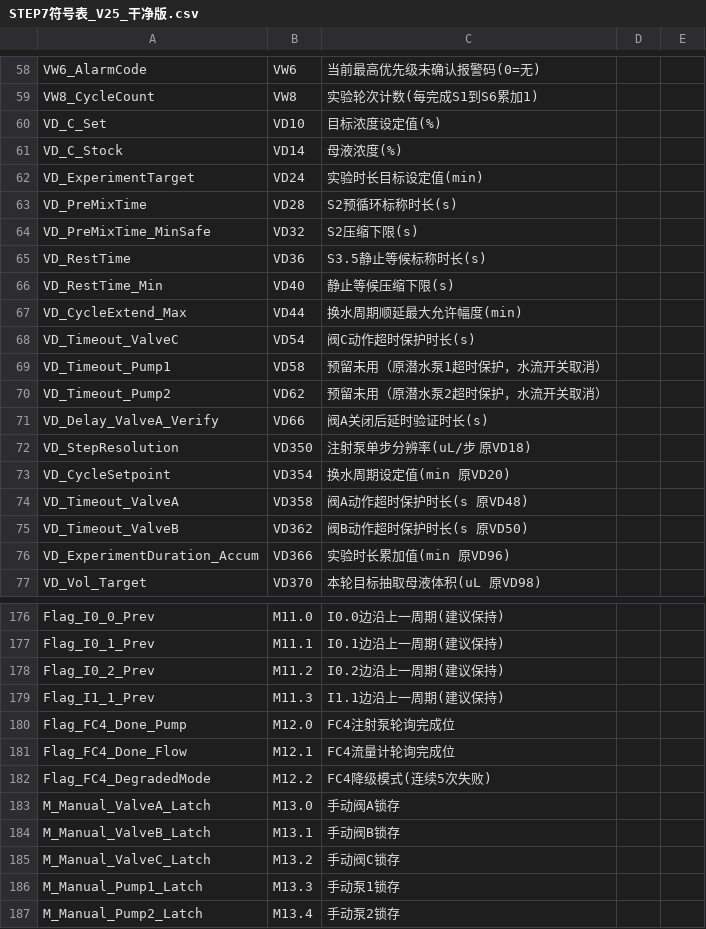
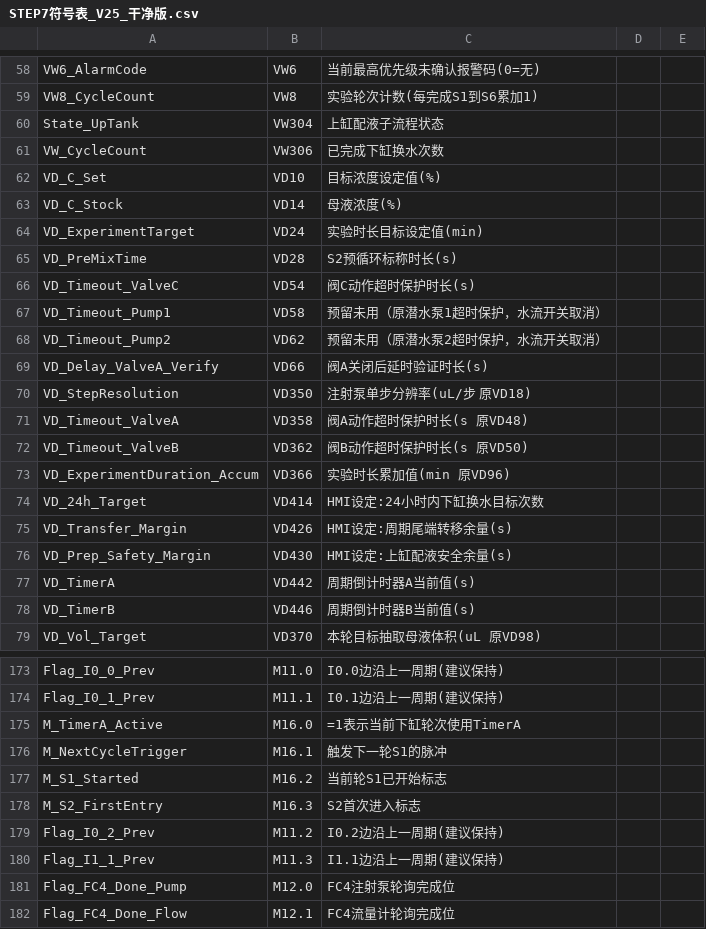
Before and after one commit to Yustnust/AQUA-EXPO, a CSV file: docs/commissioning/STEP7符号表_V25_干净版.csv, drawn as a sheet; only a part is shown, gaps mark what is left out; the shorter side is filled out with more unchanged rows; the diff covers the shown part only.

```diff
--- a/docs/commissioning/STEP7符号表_V25_干净版.csv
+++ b/docs/commissioning/STEP7符号表_V25_干净版.csv
@@ -59,2 +59,4 @@ VW6_AlarmCode,VW6,当前最高优先级未确认报警码(0=无)
 VW8_CycleCount,VW8,实验轮次计数(每完成S1到S6累加1)
+State_UpTank,VW304,上缸配液子流程状态
+VW_CycleCount,VW306,已完成下缸换水次数
 VD_C_Set,VD10,目标浓度设定值(%)
@@ -63,6 +65,2 @@ VD_ExperimentTarget,VD24,实验时长目标设定值(min)
 VD_PreMixTime,VD28,S2预循环标称时长(s)
-VD_PreMixTime_MinSafe,VD32,S2压缩下限(s)
-VD_RestTime,VD36,S3.5静止等候标称时长(s)
-VD_RestTime_Min,VD40,静止等候压缩下限(s)
-VD_CycleExtend_Max,VD44,换水周期顺延最大允许幅度(min)
 VD_Timeout_ValveC,VD54,阀C动作超时保护时长(s)
@@ -72,3 +70,2 @@ VD_Delay_ValveA_Verify,VD66,阀A关闭后延时验证时长(s)
 VD_StepResolution,VD350,注射泵单步分辨率(uL/步 原VD18)
-VD_CycleSetpoint,VD354,换水周期设定值(min 原VD20)
 VD_Timeout_ValveA,VD358,阀A动作超时保护时长(s 原VD48)
@@ -76,2 +73,7 @@ VD_Timeout_ValveB,VD362,阀B动作超时保护时长(s 原VD50)
 VD_ExperimentDuration_Accum,VD366,实验时长累加值(min 原VD96)
+VD_24h_Target,VD414,HMI设定:24小时内下缸换水目标次数
+VD_Transfer_Margin,VD426,HMI设定:周期尾端转移余量(s)
+VD_Prep_Safety_Margin,VD430,HMI设定:上缸配液安全余量(s)
+VD_TimerA,VD442,周期倒计时器A当前值(s)
+VD_TimerB,VD446,周期倒计时器B当前值(s)
 VD_Vol_Target,VD370,本轮目标抽取母液体积(uL 原VD98)
@@ -177,2 +174,6 @@ Flag_I0_0_Prev,M11.0,I0.0边沿上一周期(建议保持)
 Flag_I0_1_Prev,M11.1,I0.1边沿上一周期(建议保持)
+M_TimerA_Active,M16.0,=1表示当前下缸轮次使用TimerA
+M_NextCycleTrigger,M16.1,触发下一轮S1的脉冲
+M_S1_Started,M16.2,当前轮S1已开始标志
+M_S2_FirstEntry,M16.3,S2首次进入标志
 Flag_I0_2_Prev,M11.2,I0.2边沿上一周期(建议保持)
```
Also changed, not shown: 4 added rows and 5 removed rows elsewhere in this file, docs/commissioning/STEP7符号表_8套通用版_v1.0.csv, docs/commissioning/STEP7符号表_8套通用版_v1.0_V25_3列.csv, 5 other files.
